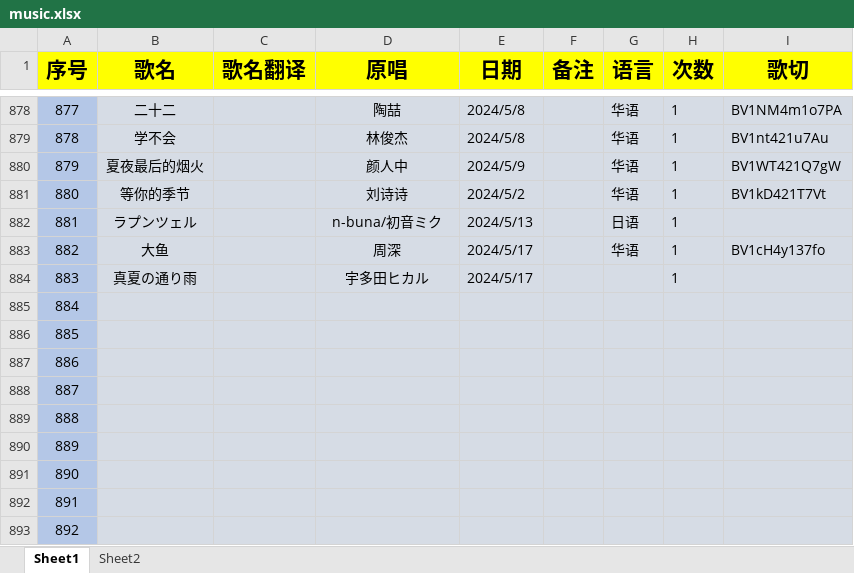
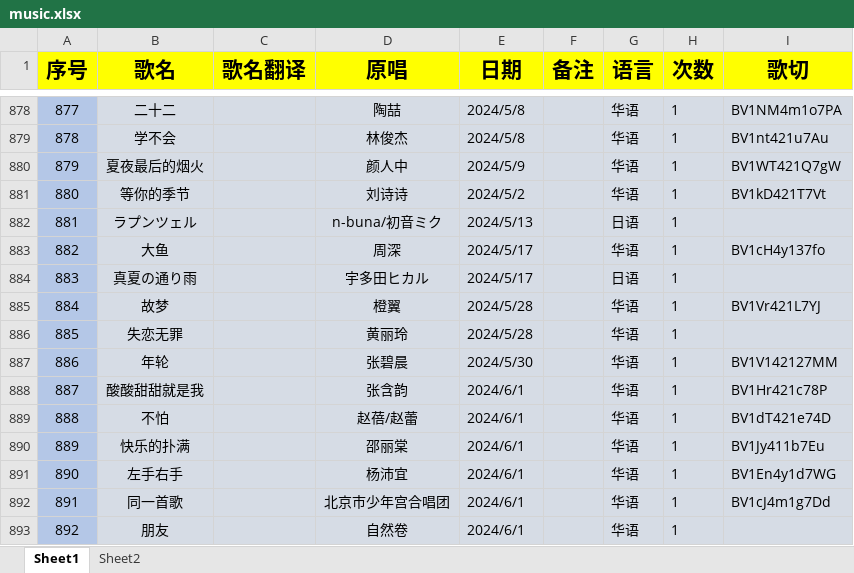
Before and after one commit to starsJuly/sui-song-list, an Excel workbook: scripts/music.xlsx, sheet Sheet1, drawn as a sheet; only a part is shown, gaps mark what is left out; values as stored, in another font and other column widths than the file's, no borders; the diff covers the shown part only; the diff names each change by its address in the sheet, - before the commit and + after, or states it on an @@ line.

Commit message:
2024.6.8 更新歌单
2024.6.8 更新歌单

```diff
--- a/scripts/music.xlsx (sheet Sheet1)
+++ b/scripts/music.xlsx (sheet Sheet1)
-G884 (语言): (empty)
+G884 (语言): 日语
-B885 (歌名): (empty)
+B885 (歌名): 故梦
-D885 (原唱): (empty)
+D885 (原唱): 橙翼
-E885:E886 (日期): (empty)
+E885:E886 (日期): 2024/5/28
-G885:G893 (语言): (empty)
+G885:G893 (语言): 华语
-H885:H893 (次数): (empty)
+H885:H893 (次数): 1
-I885 (歌切): (empty)
+I885 (歌切): BV1Vr421L7YJ
-B886 (歌名): (empty)
+B886 (歌名): 失恋无罪
-D886 (原唱): (empty)
+D886 (原唱): 黄丽玲
-B887 (歌名): (empty)
+B887 (歌名): 年轮
-D887 (原唱): (empty)
+D887 (原唱): 张碧晨
-E887 (日期): (empty)
+E887 (日期): 2024/5/30
-I887 (歌切): (empty)
+I887 (歌切): BV1V142127MM
-B888 (歌名): (empty)
+B888 (歌名): 酸酸甜甜就是我
-D888 (原唱): (empty)
+D888 (原唱): 张含韵
-E888:E893 (日期): (empty)
+E888:E893 (日期): 2024/6/1
-I888 (歌切): (empty)
+I888 (歌切): BV1Hr421c78P
-B889 (歌名): (empty)
+B889 (歌名): 不怕
-D889 (原唱): (empty)
+D889 (原唱): 赵蓓/赵蕾
-I889 (歌切): (empty)
+I889 (歌切): BV1dT421e74D
-B890 (歌名): (empty)
+B890 (歌名): 快乐的扑满
-D890 (原唱): (empty)
+D890 (原唱): 邵丽棠
-I890 (歌切): (empty)
+I890 (歌切): BV1Jy411b7Eu
-B891 (歌名): (empty)
+B891 (歌名): 左手右手
-D891 (原唱): (empty)
+D891 (原唱): 杨沛宜
-I891 (歌切): (empty)
+I891 (歌切): BV1En4y1d7WG
-B892 (歌名): (empty)
+B892 (歌名): 同一首歌
-D892 (原唱): (empty)
+D892 (原唱): 北京市少年宫合唱团
-I892 (歌切): (empty)
+I892 (歌切): BV1cJ4m1g7Dd
-B893 (歌名): (empty)
+B893 (歌名): 朋友
-D893 (原唱): (empty)
+D893 (原唱): 自然卷
```
Also changed, not shown: 73 edited cells elsewhere in this sheet.
